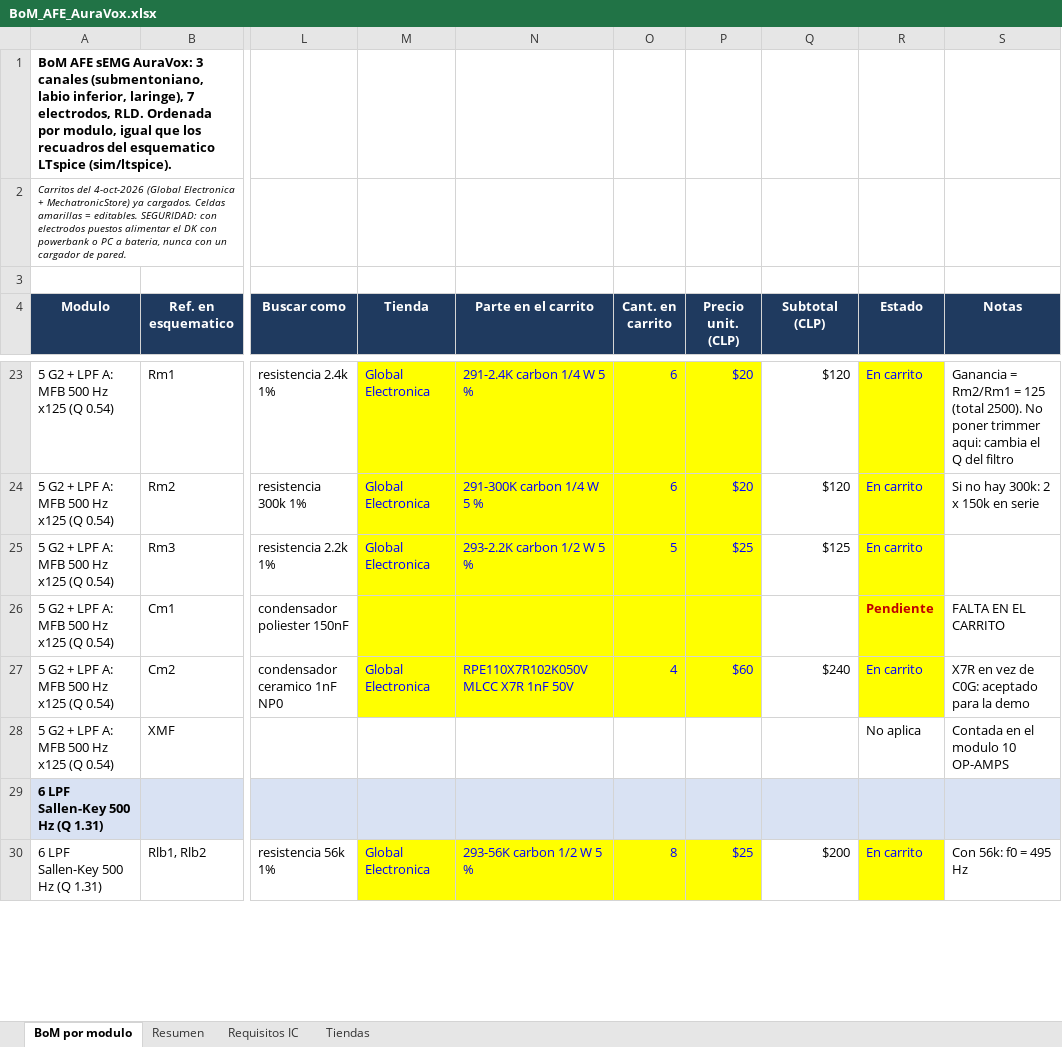
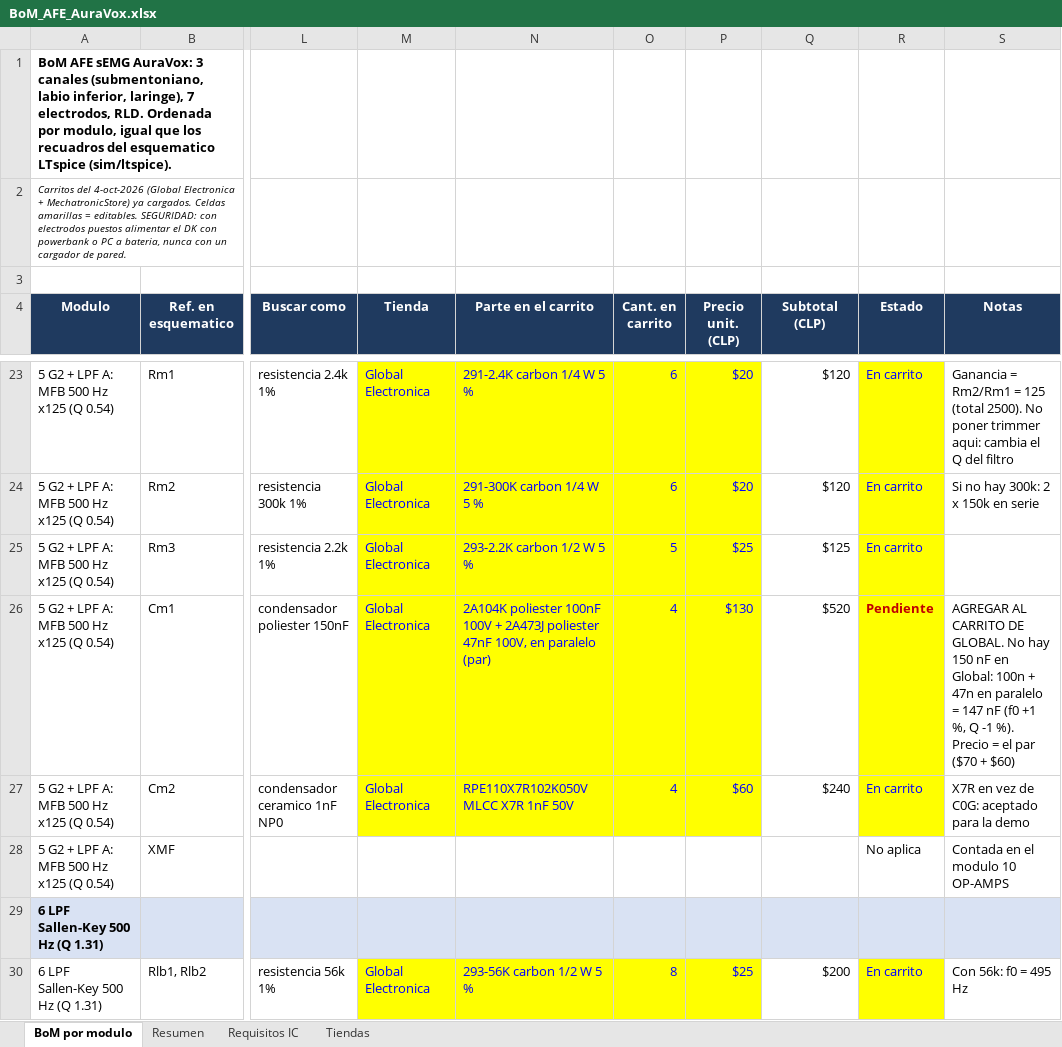
Before and after one commit to roadtothewest/SSI, an Excel workbook: docs/afe-emg/BoM_AFE_AuraVox.xlsx, sheet BoM por modulo, drawn as a sheet; only a part is shown, gaps mark what is left out; values as stored, in another font and other column widths than the file's, no borders; charts and pictures not drawn; the diff covers the shown part only; the diff names each change by its address in the sheet, - before the commit and + after, or states it on an @@ line.

```diff
--- a/docs/afe-emg/BoM_AFE_AuraVox.xlsx (sheet BoM por modulo)
+++ b/docs/afe-emg/BoM_AFE_AuraVox.xlsx (sheet BoM por modulo)
-M26 (Tienda): (empty)
+M26 (Tienda): Global Electronica
-N26 (Parte en el carrito): (empty)
+N26 (Parte en el carrito): 2A104K poliester 100nF 100V + 2A473J poliester 47nF 100V, en paralelo (par)
-O26 (Cant. en carrito): (empty)
+O26 (Cant. en carrito): 4
-P26 (Precio unit. (CLP)): (empty)
+P26 (Precio unit. (CLP)): $130
-Q26 (Subtotal (CLP)): (empty)
+Q26 (Subtotal (CLP)): $520
-S26 (Notas): FALTA EN EL CARRITO
+S26 (Notas): AGREGAR AL CARRITO DE GLOBAL. No hay 150 nF en Global: 100n + 47n en paralelo = 147 nF (f0 +1 %, Q -1 %). Precio = el par ($70 + $60)
```
Also changed, not shown: 15 edited cells elsewhere in this sheet, sheet Resumen, formulas that keep their value, docs/afe-emg/BoM_AFE_AuraVox_compacta.xlsx, 1 other file.
